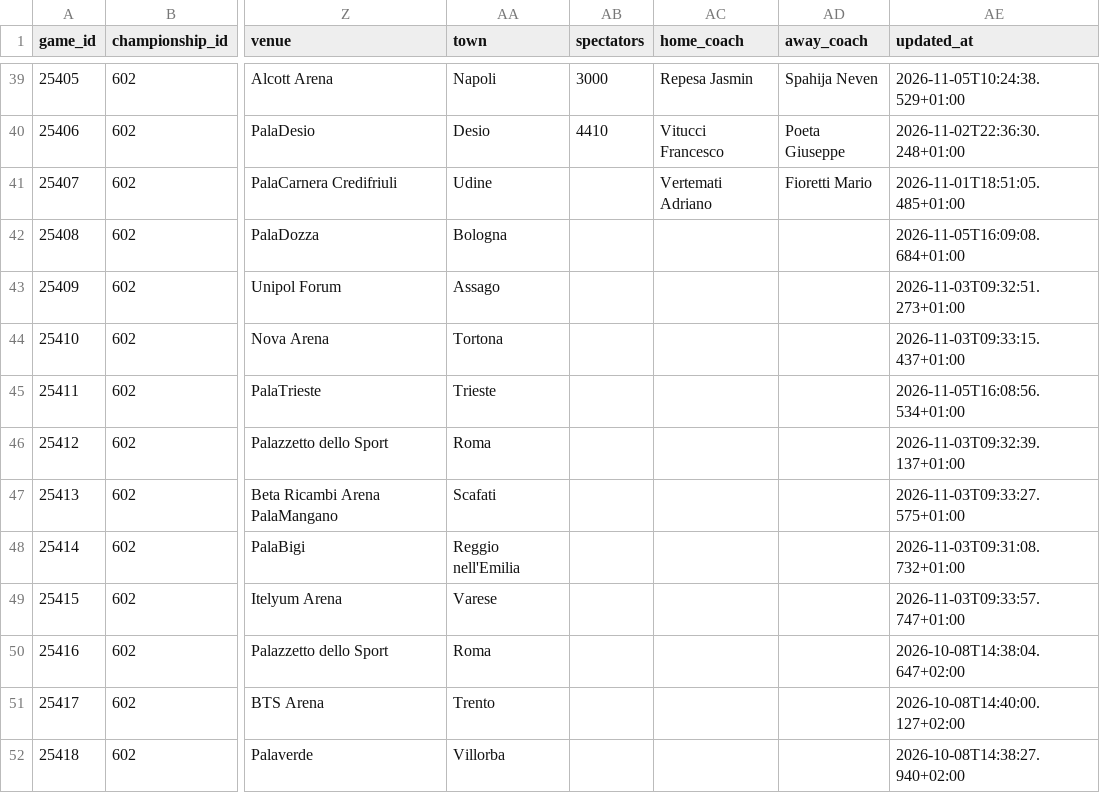
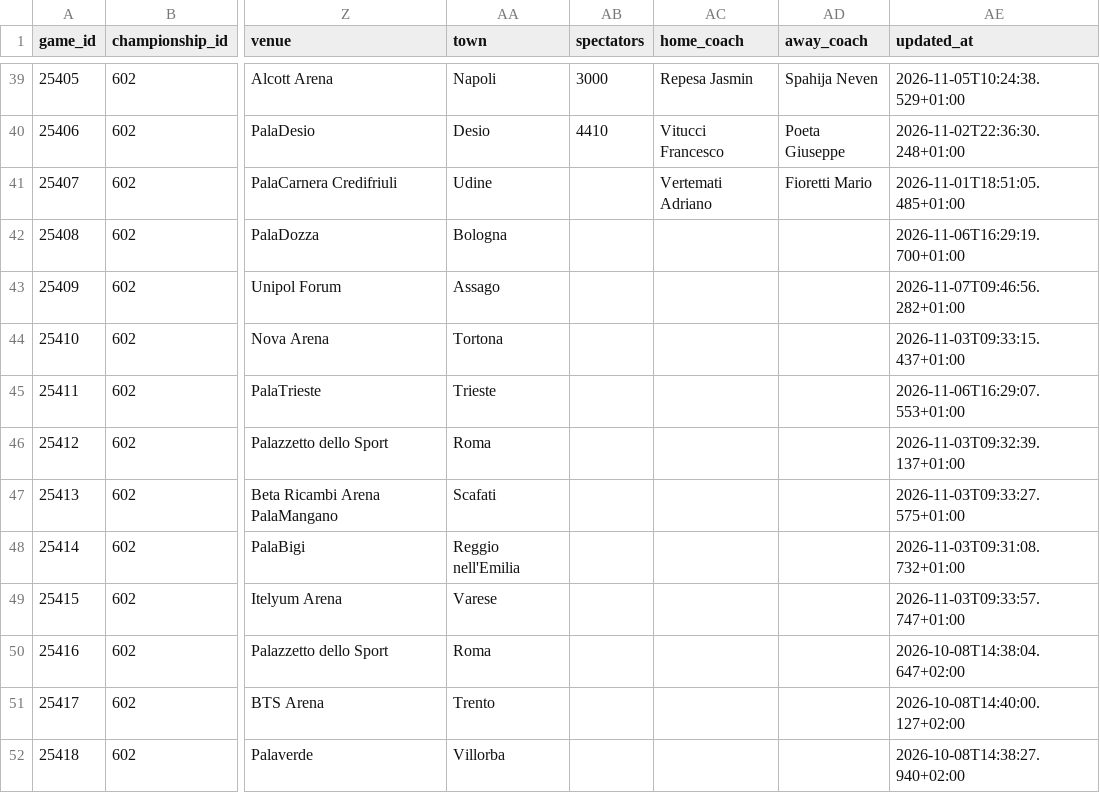
Before and after one commit to martinig94/bc-roma-2627-analysis, a CSV file: data/games.csv, drawn as a sheet; only a part is shown, gaps mark what is left out; the diff names each change by its address in the sheet, - before the commit and + after, or states it on an @@ line.

```diff
--- a/data/games.csv
+++ b/data/games.csv
-AE42 (updated_at): 2026-11-05T16:09:08.684+01:00
+AE42 (updated_at): 2026-11-06T16:29:19.700+01:00
-AE43 (updated_at): 2026-11-03T09:32:51.273+01:00
+AE43 (updated_at): 2026-11-07T09:46:56.282+01:00
-AE45 (updated_at): 2026-11-05T16:08:56.534+01:00
+AE45 (updated_at): 2026-11-06T16:29:07.553+01:00
```
Also changed, not shown: data/eurocup/people.csv, data/team_rosters.csv, 1 other file.
